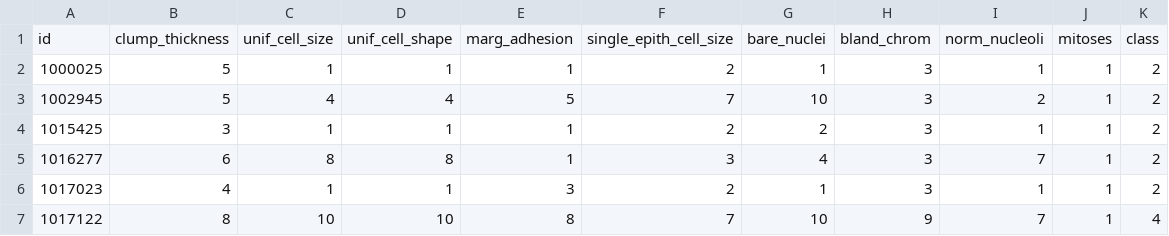
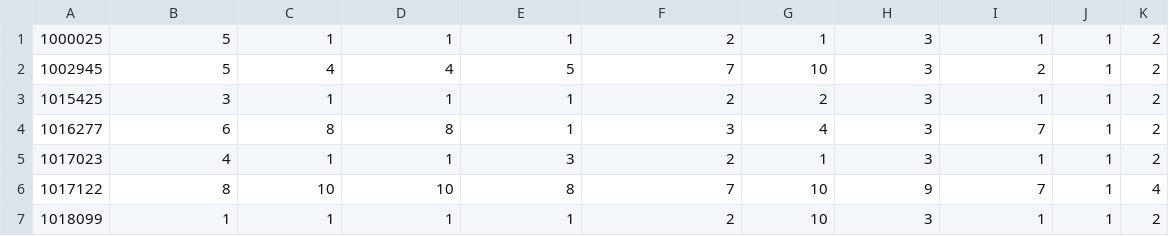
Before and after one commit to mabdullahsoyturk/K-Nearest-Neighbors-Analysis, a CSV file: breast-cancer.csv, drawn as a sheet; only a part is shown; the shorter side is filled out with more unchanged rows; the diff names each change by its address in the sheet, - before the commit and + after, or states it on an @@ line.

```diff
--- a/breast-cancer.csv
+++ b/breast-cancer.csv
-row 1: id | clump_thickness | unif_cell_size | unif_cell_shape | marg_adhesion | single_epith_cell_size | bare_nuclei | bland_chrom | norm_nucleoli | mitoses | class
```
Also changed, not shown: 1 other file.
